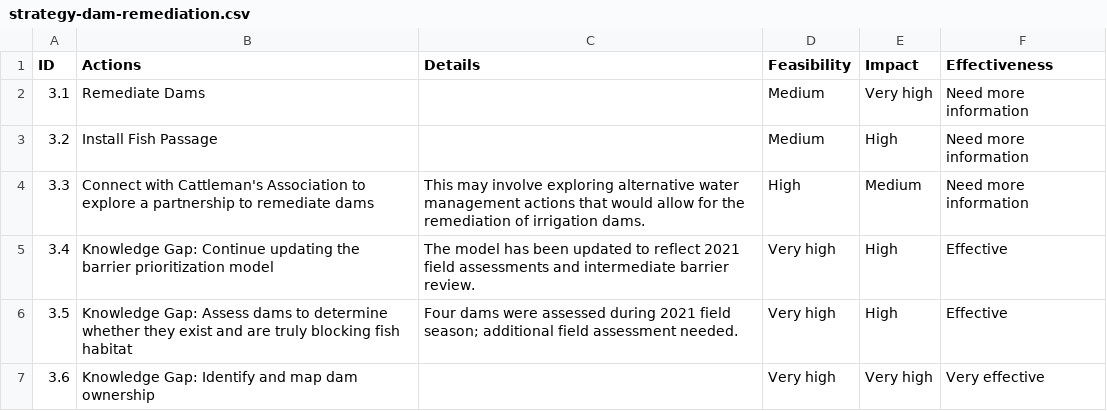
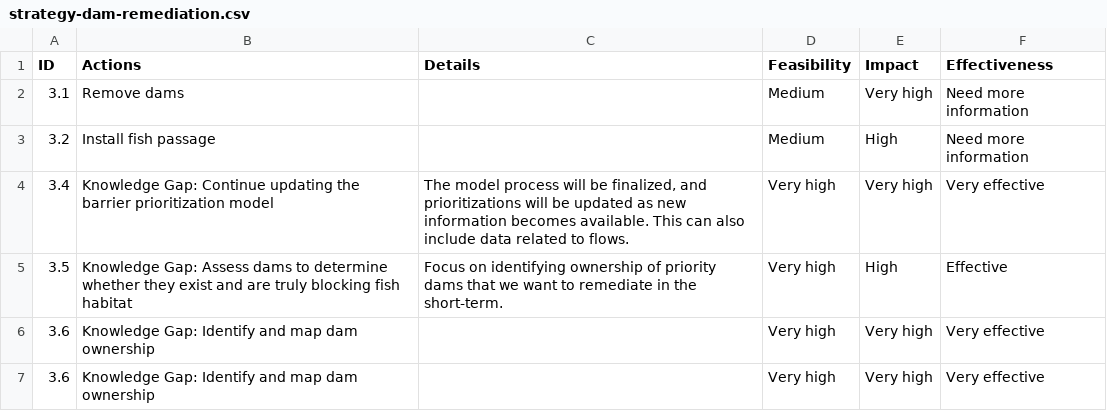
Before and after one commit to Canadian-Wildlife-Federation/lower-nicola-wcrp, a CSV file: content/data/strategy-dam-remediation.csv, drawn as a sheet.

```diff
--- a/content/data/strategy-dam-remediation.csv
+++ b/content/data/strategy-dam-remediation.csv
@@ -1,7 +1,7 @@
 ID,Actions,Details,Feasibility,Impact,Effectiveness
-3.1,Remediate Dams,,Medium,Very high,Need more information
-3.2,Install Fish Passage,,Medium,High,Need more information
-3.3,Connect with Cattleman's Association to explore a partnership to remediate dams,This may involve exploring alternative water management actions that would allow for the remediation of irrigation dams.,High,Medium,Need more information
-3.4,Knowledge Gap: Continue updating the barrier prioritization model,The model has been updated to reflect 2021 field assessments and intermediate barrier review.,Very high,High,Effective
-3.5,Knowledge Gap: Assess dams to determine whether they exist and are truly blocking fish habitat,Four dams were assessed during 2021 field season; additional field assessment needed.,Very high,High,Effective
+3.1,Remove dams,,Medium,Very high,Need more information
+3.2,Install fish passage,,Medium,High,Need more information
+3.4,Knowledge Gap: Continue updating the barrier prioritization model,"The model process will be finalized, and prioritizations will be updated as new information becomes available. This can also include data related to flows.",Very high,Very high,Very effective
+3.5,Knowledge Gap: Assess dams to determine whether they exist and are truly blocking fish habitat,Focus on identifying ownership of priority dams that we want to remediate in the short-term.,Very high,High,Effective
+3.6,Knowledge Gap: Identify and map dam ownership,,Very high,Very high,Very effective
 3.6,Knowledge Gap: Identify and map dam ownership,,Very high,Very high,Very effective
```
Also changed, not shown: content/data/operational-plan.csv, content/data/priority_barriers_for_rehabilitation_table.csv, 51 other files.
